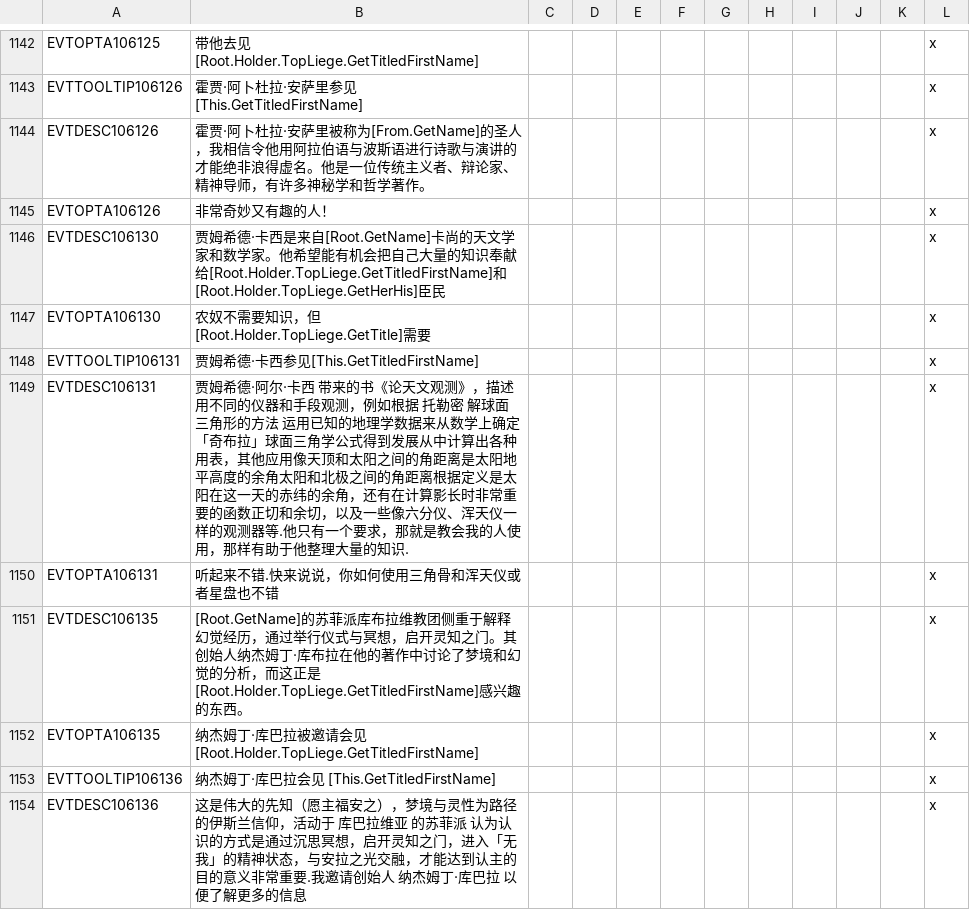
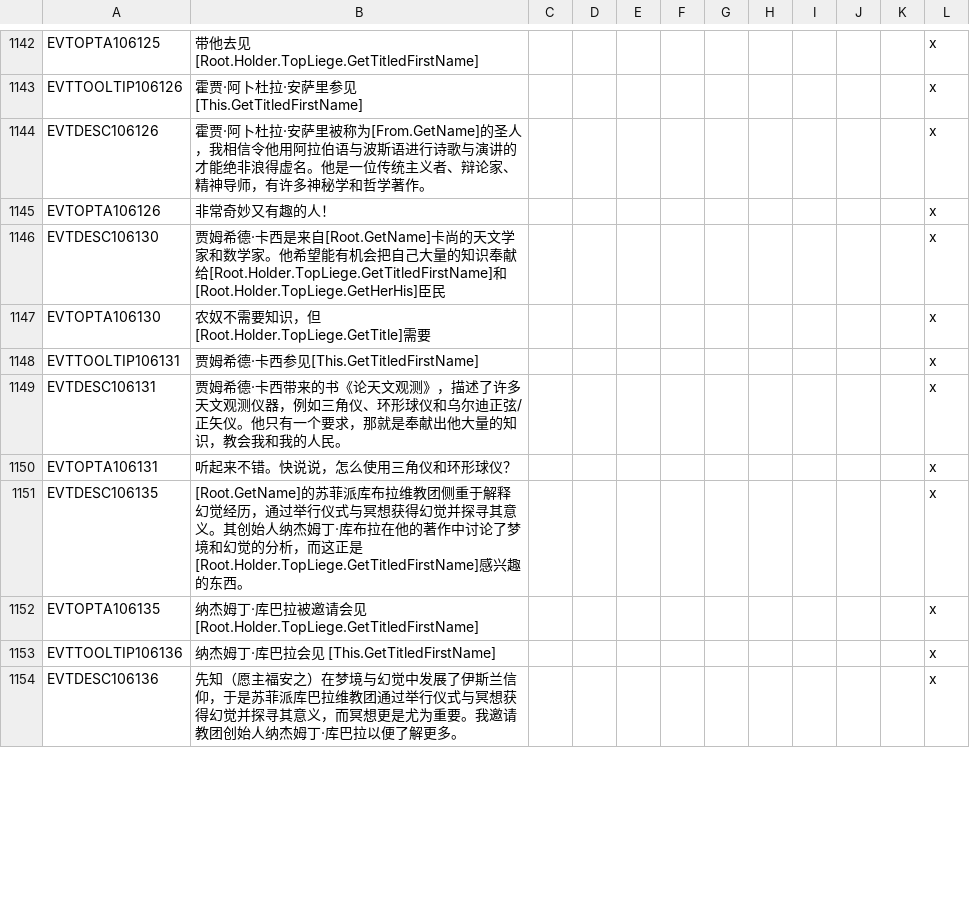
Before and after one commit to paratranz/CK2-Chinese-Localisation, a CSV file: localisation/SwordOfIslam.csv, drawn as a sheet; only a part is shown, gaps mark what is left out; the diff covers the shown part only.

```diff
--- a/localisation/SwordOfIslam.csv
+++ b/localisation/SwordOfIslam.csv
@@ -1148,7 +1148,7 @@ EVTOPTA106130;农奴不需要知识，但[Root.Holder.TopLiege.GetTitle]需要;;
 EVTTOOLTIP106131;贾姆希德·卡西参见[This.GetTitledFirstName];;;;;;;;;;x
-EVTDESC106131;贾姆希德·阿尔·卡西 带来的书《论天文观测》，描述用不同的仪器和手段观测，例如根据 托勒密 解球面三角形的方法 运用已知的地理学数据来从数学上确定「奇布拉」球面三角学公式得到发展从中计算出各种用表，其他应用像天顶和太阳之间的角距离是太阳地平高度的余角太阳和北极之间的角距离根据定义是太阳在这一天的赤纬的余角，还有在计算影长时非常重要的函数正切和余切，以及一些像六分仪、浑天仪一样的观测器等.他只有一个要求，那就是教会我的人使用，那样有助于他整理大量的知识.;;;;;;;;;;x
-EVTOPTA106131;听起来不错.快来说说，你如何使用三角骨和浑天仪或者星盘也不错;;;;;;;;;;x
-EVTDESC106135;[Root.GetName]的苏菲派库布拉维教团侧重于解释幻觉经历，通过举行仪式与冥想，启开灵知之门。其创始人纳杰姆丁·库布拉在他的著作中讨论了梦境和幻觉的分析，而这正是[Root.Holder.TopLiege.GetTitledFirstName]感兴趣的东西。;;;;;;;;;;x
+EVTDESC106131;贾姆希德·卡西带来的书《论天文观测》，描述了许多天文观测仪器，例如三角仪、环形球仪和乌尔迪正弦/正矢仪。他只有一个要求，那就是奉献出他大量的知识，教会我和我的人民。;;;;;;;;;;x
+EVTOPTA106131;听起来不错。快说说，怎么使用三角仪和环形球仪？;;;;;;;;;;x
+EVTDESC106135;[Root.GetName]的苏菲派库布拉维教团侧重于解释幻觉经历，通过举行仪式与冥想获得幻觉并探寻其意义。其创始人纳杰姆丁·库布拉在他的著作中讨论了梦境和幻觉的分析，而这正是[Root.Holder.TopLiege.GetTitledFirstName]感兴趣的东西。;;;;;;;;;;x
 EVTOPTA106135;纳杰姆丁·库巴拉被邀请会见[Root.Holder.TopLiege.GetTitledFirstName];;;;;;;;;;x
 EVTTOOLTIP106136;纳杰姆丁·库巴拉会见 [This.GetTitledFirstName];;;;;;;;;;x
-EVTDESC106136;这是伟大的先知（愿主福安之），梦境与灵性为路径的伊斯兰信仰，活动于 库巴拉维亚 的苏菲派 认为认识的方式是通过沉思冥想，启开灵知之门，进入「无我」的精神状态，与安拉之光交融，才能达到认主的目的意义非常重要.我邀请创始人 纳杰姆丁·库巴拉 以便了解更多的信息;;;;;;;;;;x
+EVTDESC106136;先知（愿主福安之）在梦境与幻觉中发展了伊斯兰信仰，于是苏菲派库巴拉维教团通过举行仪式与冥想获得幻觉并探寻其意义，而冥想更是尤为重要。我邀请教团创始人纳杰姆丁·库巴拉以便了解更多。;;;;;;;;;;x
```
Also changed, not shown: 23 edited cells elsewhere in this file, localisation/JadeDragon.csv, localisation/MonksAndMystics.csv, 3 other files.
